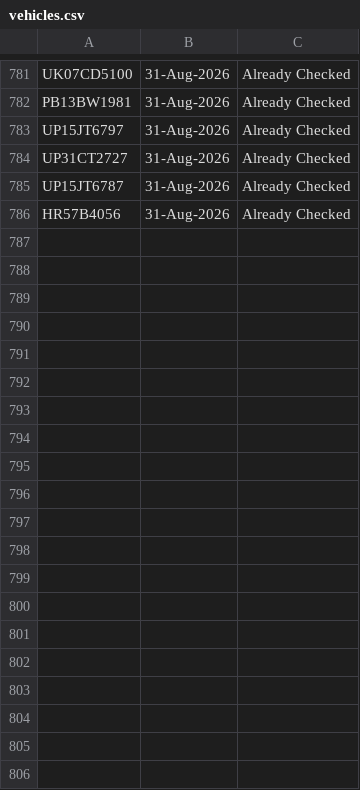
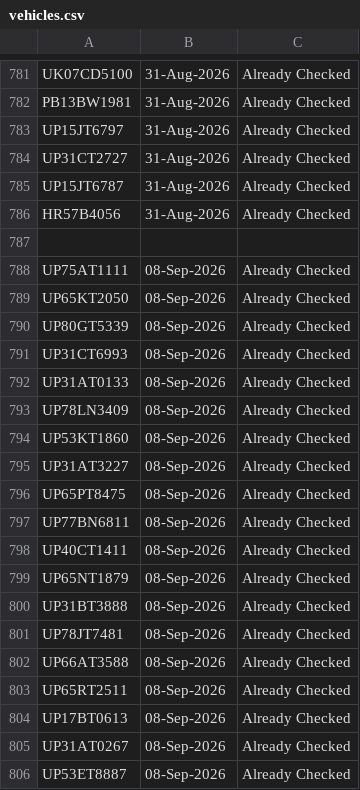
Before and after one commit to Vishal4520/TypeACheck, a CSV file: vehicles.csv, drawn as a sheet; only a part is shown, gaps mark what is left out; the diff covers the shown part only; the diff names each change by its address in the sheet, - before the commit and + after, or states it on an @@ line.

Commit message:
Update vehicles.csv

```diff
--- a/vehicles.csv
+++ b/vehicles.csv
+row 787: (empty)
+row 788: UP75AT1111 | 08-Sep-2026 | Already Checked
+row 789: UP65KT2050 | 08-Sep-2026 | Already Checked
+row 790: UP80GT5339 | 08-Sep-2026 | Already Checked
+row 791: UP31CT6993 | 08-Sep-2026 | Already Checked
+row 792: UP31AT0133 | 08-Sep-2026 | Already Checked
+row 793: UP78LN3409 | 08-Sep-2026 | Already Checked
+row 794: UP53KT1860 | 08-Sep-2026 | Already Checked
+row 795: UP31AT3227 | 08-Sep-2026 | Already Checked
+row 796: UP65PT8475 | 08-Sep-2026 | Already Checked
+row 797: UP77BN6811 | 08-Sep-2026 | Already Checked
+row 798: UP40CT1411 | 08-Sep-2026 | Already Checked
+row 799: UP65NT1879 | 08-Sep-2026 | Already Checked
+row 800: UP31BT3888 | 08-Sep-2026 | Already Checked
+row 801: UP78JT7481 | 08-Sep-2026 | Already Checked
+row 802: UP66AT3588 | 08-Sep-2026 | Already Checked
+row 803: UP65RT2511 | 08-Sep-2026 | Already Checked
+row 804: UP17BT0613 | 08-Sep-2026 | Already Checked
+row 805: UP31AT0267 | 08-Sep-2026 | Already Checked
+row 806: UP53ET8887 | 08-Sep-2026 | Already Checked
```
Also changed, not shown: 36 added rows elsewhere in this file.
